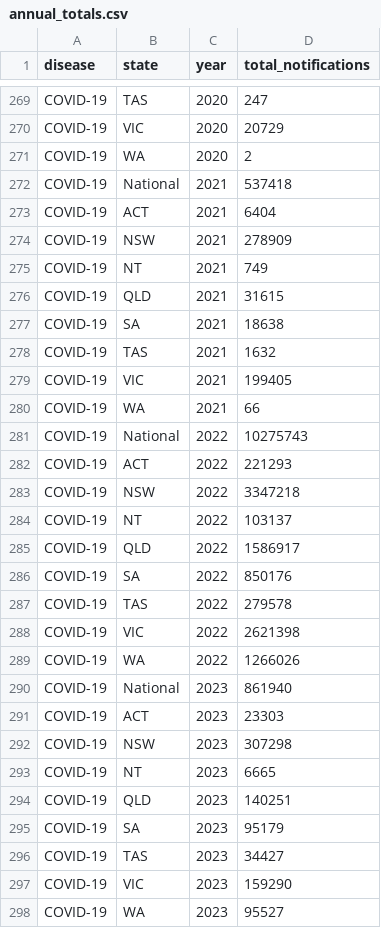
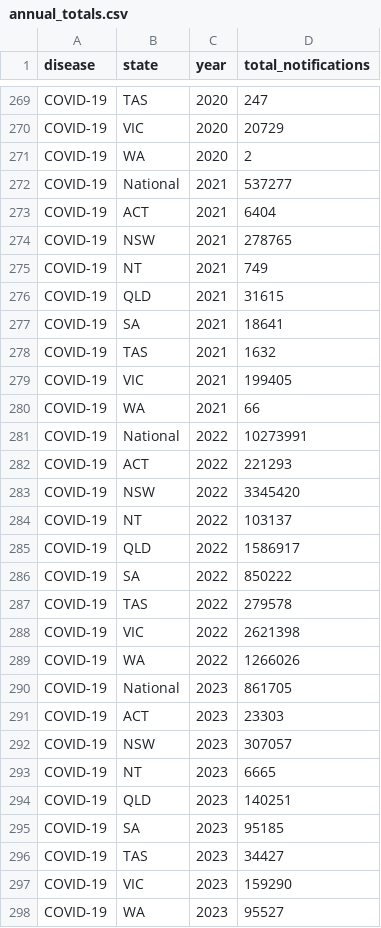
Before and after one commit to squirrel375/nindss-tracker, a CSV file: data/annual_totals.csv, drawn as a sheet; only a part is shown, gaps mark what is left out; the diff covers the shown part only.

```diff
--- a/data/annual_totals.csv
+++ b/data/annual_totals.csv
@@ -271,8 +271,8 @@ COVID-19,VIC,2020,20729
 COVID-19,WA,2020,2
-COVID-19,National,2021,537418
+COVID-19,National,2021,537277
 COVID-19,ACT,2021,6404
-COVID-19,NSW,2021,278909
+COVID-19,NSW,2021,278765
 COVID-19,NT,2021,749
 COVID-19,QLD,2021,31615
-COVID-19,SA,2021,18638
+COVID-19,SA,2021,18641
 COVID-19,TAS,2021,1632
@@ -280,8 +280,8 @@ COVID-19,VIC,2021,199405
 COVID-19,WA,2021,66
-COVID-19,National,2022,10275743
+COVID-19,National,2022,10273991
 COVID-19,ACT,2022,221293
-COVID-19,NSW,2022,3347218
+COVID-19,NSW,2022,3345420
 COVID-19,NT,2022,103137
 COVID-19,QLD,2022,1586917
-COVID-19,SA,2022,850176
+COVID-19,SA,2022,850222
 COVID-19,TAS,2022,279578
@@ -289,8 +289,8 @@ COVID-19,VIC,2022,2621398
 COVID-19,WA,2022,1266026
-COVID-19,National,2023,861940
+COVID-19,National,2023,861705
 COVID-19,ACT,2023,23303
-COVID-19,NSW,2023,307298
+COVID-19,NSW,2023,307057
 COVID-19,NT,2023,6665
 COVID-19,QLD,2023,140251
-COVID-19,SA,2023,95179
+COVID-19,SA,2023,95185
 COVID-19,TAS,2023,34427
```
Also changed, not shown: 42 edited cells elsewhere in this file, data/weekly_snapshots.csv, 17 other files.
